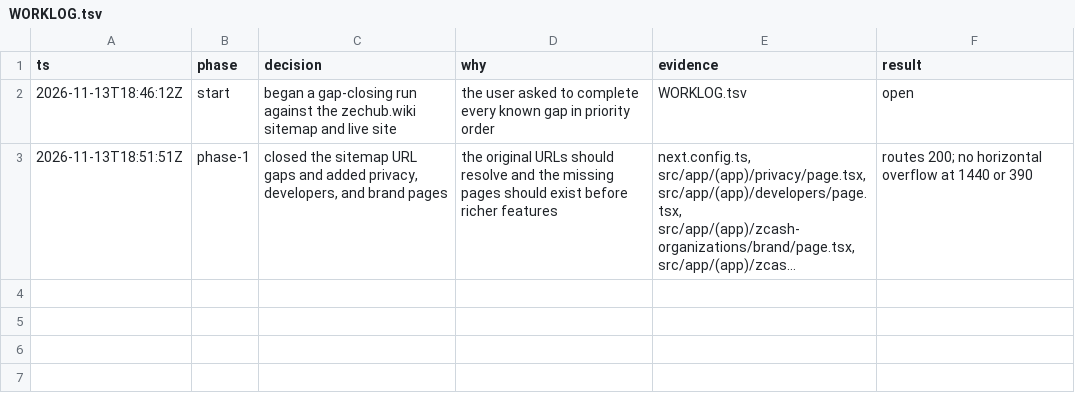
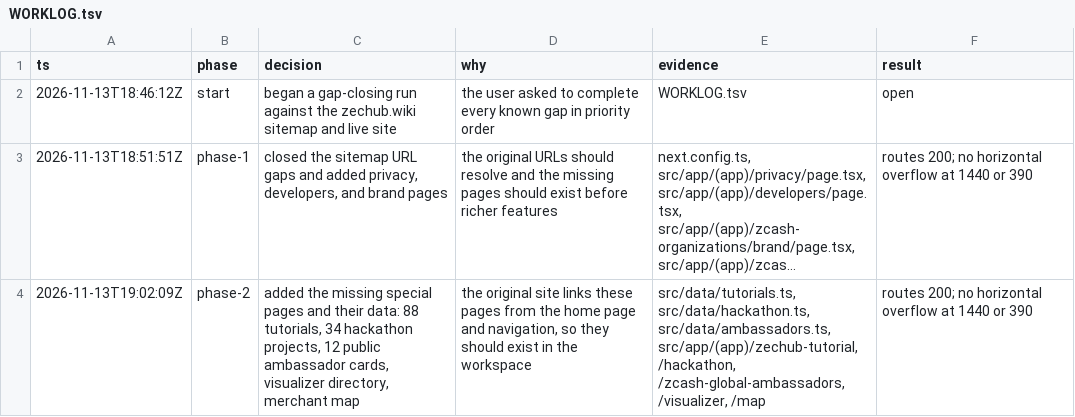
Before and after one commit to sables-phoenix/zechub-wiki-workspace, a TSV file: WORKLOG.tsv, drawn as a sheet; long unchanged cells end in …; the diff names each change by its address in the sheet, - before the commit and + after, or states it on an @@ line.

Commit message:
feat: add the missing special pages and directories

```diff
--- a/WORKLOG.tsv
+++ b/WORKLOG.tsv
+row 4: 2026-11-13T19:02:09Z | phase-2 | added the missing special pages and their data: 88 tutorials, 34 hackathon projects, 12 public ambassador cards, visualizer directory, merchant map | the original site links these pages from the home page and navigation, so they should exist in the workspace | src/data/tutorials.ts, src/data/hackathon.ts, src/data/ambassadors.ts, src/app/(app)/zechub-tutorial, /hackathon, /zcash-global-ambassadors, /visualizer, /map | routes 200; no horizontal overflow at 1440 or 390
```
Also changed, not shown: 9 other files.
